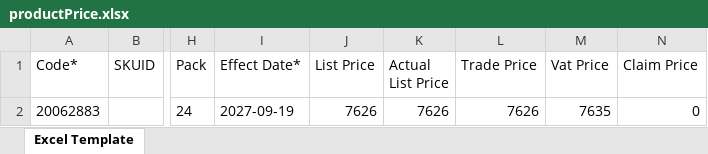
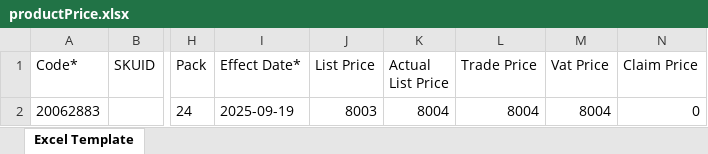
Before and after one commit to hadiimran00/ExcelGenerator, an Excel workbook: Resources/productPrice.xlsx, sheet Excel Template, drawn as a sheet; only a part is shown, gaps mark what is left out; values as stored, in another font and other column widths than the file's, no borders; the diff names each change by its address in the sheet, - before the commit and + after, or states it on an @@ line.

```diff
--- a/Resources/productPrice.xlsx (sheet Excel Template)
+++ b/Resources/productPrice.xlsx (sheet Excel Template)
-I2 (Effect Date*): 2027-09-19
+I2 (Effect Date*): 2025-09-19
-J2 (List Price): 7626
+J2 (List Price): 8003
-K2 (Actual List Price): 7626
+K2 (Actual List Price): 8004
-L2 (Trade Price): 7626
+L2 (Trade Price): 8004
-M2 (Vat Price): 7635
+M2 (Vat Price): 8004
```
Also changed, not shown: Resources/dsrProfileData.xlsx, 9 other files.
